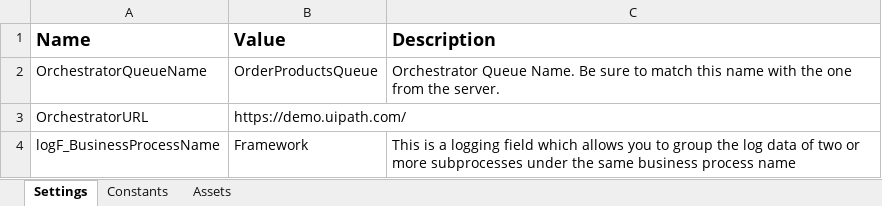
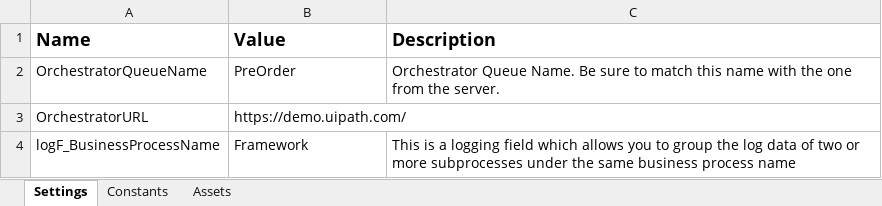
Before and after one commit to 1811-nov27-net/Pot_Alvarez_Hansen_Project3, an Excel workbook: Project_3/Data/Config.xlsx, sheet Settings, drawn as a sheet; values as stored, in another font and other column widths than the file's, no borders; the diff names each change by its address in the sheet, - before the commit and + after, or states it on an @@ line.

Commit message:
modified config.pdg to be a true JSON file and amended process accordingly... fixed bug with 'chopping' queueing technique...

```diff
--- a/Project_3/Data/Config.xlsx (sheet Settings)
+++ b/Project_3/Data/Config.xlsx (sheet Settings)
-B2 (Value): OrderProductsQueue
+B2 (Value): PreOrder
```
Also changed, not shown: 9 other files.
